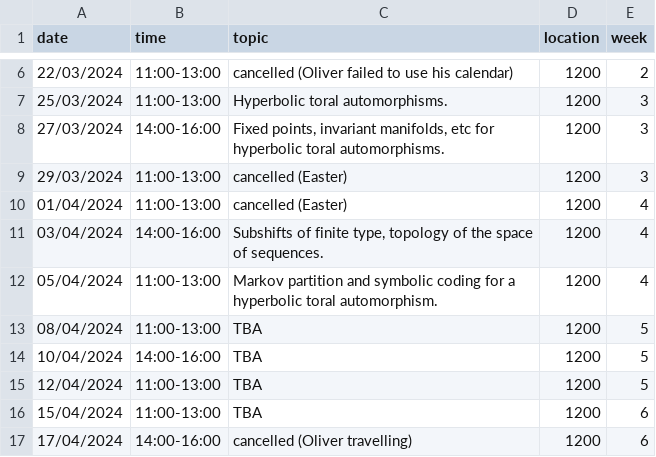
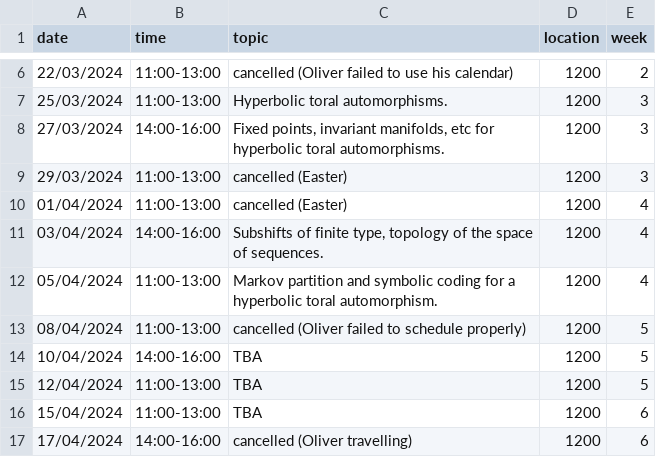
Before and after one commit to oliver-butterley/DS-intro, a CSV file: data/diary.csv, drawn as a sheet; only a part is shown, gaps mark what is left out.

Commit message:
schedule

```diff
--- a/data/diary.csv
+++ b/data/diary.csv
@@ -12,3 +12,3 @@ date,time,topic,location,week
 05/04/2024,11:00-13:00,Markov partition and symbolic coding for a hyperbolic toral automorphism.,1200,4
-08/04/2024,11:00-13:00,TBA,1200,5
+08/04/2024,11:00-13:00,cancelled (Oliver failed to schedule properly),1200,5
 10/04/2024,14:00-16:00,TBA,1200,5
```
